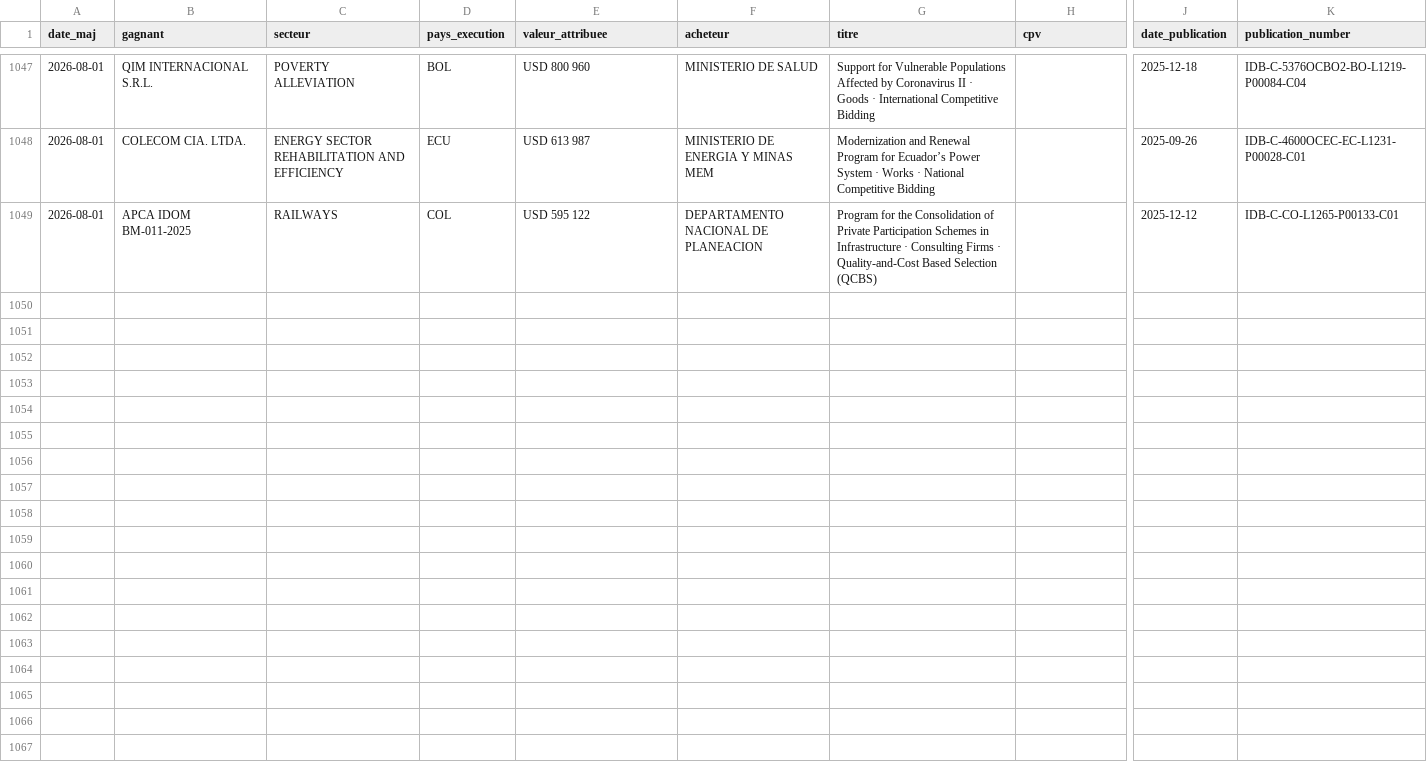
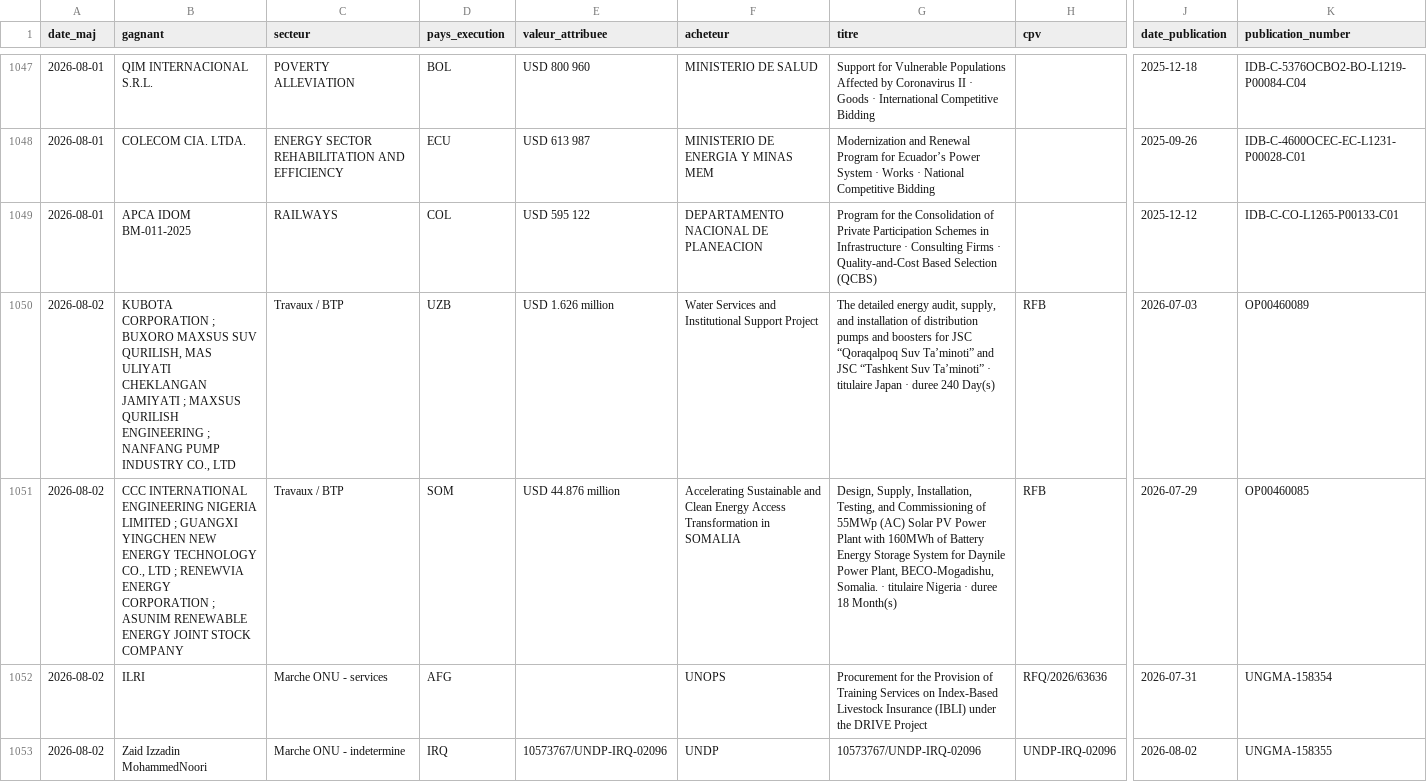
Before and after one commit to mayeulpeltier-pixel/radar-amarante, a CSV file: backups/attributions_radar.csv, drawn as a sheet; only a part is shown, gaps mark what is left out; rows hold the shown columns only; the diff names each change by its address in the sheet, - before the commit and + after, or states it on an @@ line.

```diff
--- a/backups/attributions_radar.csv
+++ b/backups/attributions_radar.csv
+row 1050: 2026-08-02 | KUBOTA CORPORATION ; BUXORO MAXSUS SUV QURILISH, MAS ULIYATI CHEKLANGAN JAMIYATI ; MAXSUS QURILISH ENGINEERING ; NANFANG PUMP INDUSTRY CO., LTD | Travaux / BTP | UZB | USD 1.626 million | Water Services and Institutional Support Project | The detailed energy audit, supply, and installation of distribution pumps and boosters for JSC “Qoraqalpoq Suv Ta’minoti” and JSC “Tashkent Suv Ta’minoti” · titulaire Japan · duree 240 Day(s) | RFB | 2026-07-03 | OP00460089
+row 1051: 2026-08-02 | CCC INTERNATIONAL ENGINEERING NIGERIA LIMITED ; GUANGXI YINGCHEN NEW ENERGY TECHNOLOGY CO., LTD ; RENEWVIA ENERGY CORPORATION ; ASUNIM RENEWABLE ENERGY JOINT STOCK COMPANY | Travaux / BTP | SOM | USD 44.876 million | Accelerating Sustainable and Clean Energy Access Transformation in SOMALIA | Design, Supply, Installation, Testing, and Commissioning of 55MWp (AC) Solar PV Power Plant with 160MWh of Battery Energy Storage System for Daynile Power Plant, BECO-Mogadishu, Somalia. · titulaire Nigeria · duree 18 Month(s) | RFB | 2026-07-29 | OP00460085
+row 1052: 2026-08-02 | ILRI | Marche ONU - services | AFG |  | UNOPS | Procurement for the Provision of Training Services on Index-Based Livestock Insurance (IBLI) under the DRIVE Project | RFQ/2026/63636 | 2026-07-31 | UNGMA-158354
+row 1053: 2026-08-02 | Zaid Izzadin MohammedNoori | Marche ONU - indetermine | IRQ | 10573767/UNDP-IRQ-02096 | UNDP | 10573767/UNDP-IRQ-02096 | UNDP-IRQ-02096 | 2026-08-02 | UNGMA-158355
```
Also changed, not shown: backups/afdb_radar.csv, backups/alertes_radar.csv, 4 other files.
